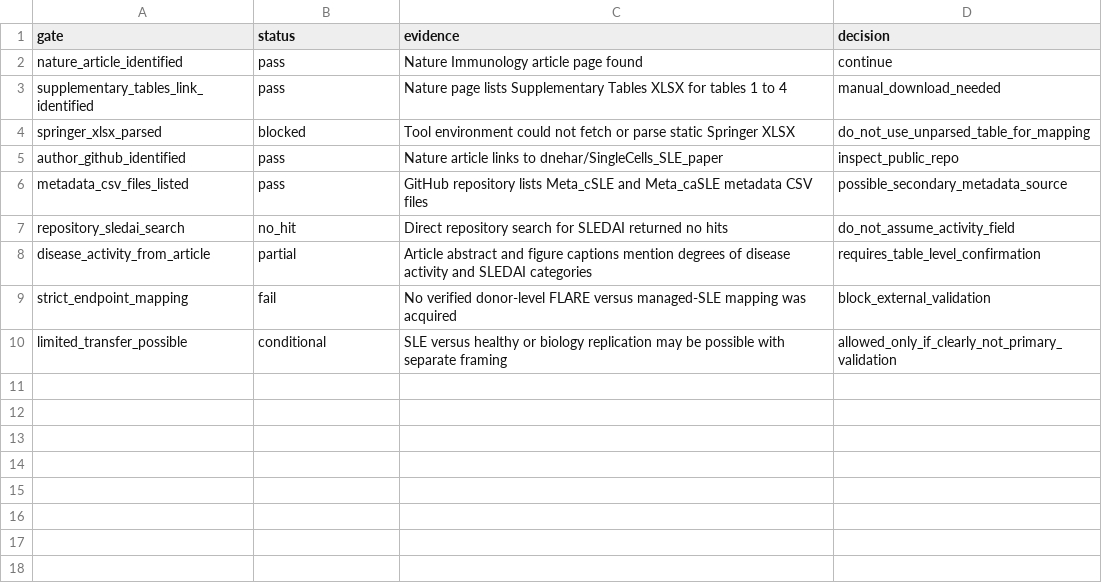
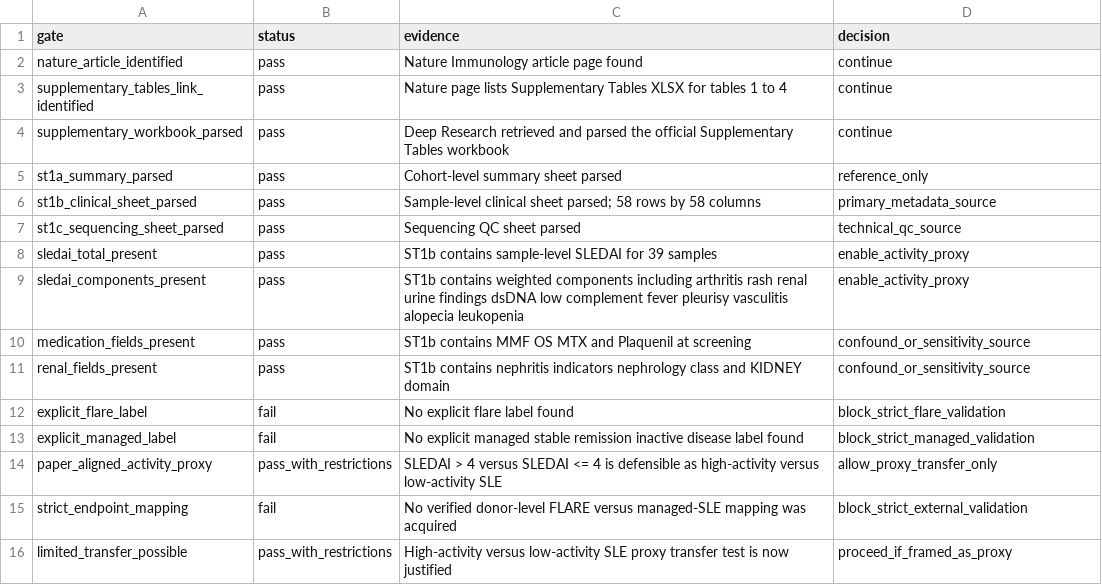
Before and after one commit to mohamad679/lupus-singlecell-foundation, a CSV file: reports/stage7c_supplementary_table_endpoint_mapping/source_acquisition_audit.csv, drawn as a sheet.

Commit message:
data: update stage 7C acquisition audit after table parse

```diff
--- a/reports/stage7c_supplementary_table_endpoint_mapping/source_acquisition_audit.csv
+++ b/reports/stage7c_supplementary_table_endpoint_mapping/source_acquisition_audit.csv
@@ -2,9 +2,15 @@ gate,status,evidence,decision
 nature_article_identified,pass,Nature Immunology article page found,continue
-supplementary_tables_link_identified,pass,Nature page lists Supplementary Tables XLSX for tables 1 to 4,manual_download_needed
-springer_xlsx_parsed,blocked,Tool environment could not fetch or parse static Springer XLSX,do_not_use_unparsed_table_for_mapping
-author_github_identified,pass,Nature article links to dnehar/SingleCells_SLE_paper,inspect_public_repo
-metadata_csv_files_listed,pass,GitHub repository lists Meta_cSLE and Meta_caSLE metadata CSV files,possible_secondary_metadata_source
-repository_sledai_search,no_hit,Direct repository search for SLEDAI returned no hits,do_not_assume_activity_field
-disease_activity_from_article,partial,Article abstract and figure captions mention degrees of disease activity and SLEDAI categories,requires_table_level_confirmation
-strict_endpoint_mapping,fail,No verified donor-level FLARE versus managed-SLE mapping was acquired,block_external_validation
-limited_transfer_possible,conditional,SLE versus healthy or biology replication may be possible with separate framing,allowed_only_if_clearly_not_primary_validation
+supplementary_tables_link_identified,pass,Nature page lists Supplementary Tables XLSX for tables 1 to 4,continue
+supplementary_workbook_parsed,pass,Deep Research retrieved and parsed the official Supplementary Tables workbook,continue
+st1a_summary_parsed,pass,Cohort-level summary sheet parsed,reference_only
+st1b_clinical_sheet_parsed,pass,Sample-level clinical sheet parsed; 58 rows by 58 columns,primary_metadata_source
+st1c_sequencing_sheet_parsed,pass,Sequencing QC sheet parsed,technical_qc_source
+sledai_total_present,pass,ST1b contains sample-level SLEDAI for 39 samples,enable_activity_proxy
+sledai_components_present,pass,ST1b contains weighted components including arthritis rash renal urine findings dsDNA low complement fever pleurisy vasculitis alopecia leukopenia,enable_activity_proxy
+medication_fields_present,pass,ST1b contains MMF OS MTX and Plaquenil at screening,confound_or_sensitivity_source
+renal_fields_present,pass,ST1b contains nephritis indicators nephrology class and KIDNEY domain,confound_or_sensitivity_source
+explicit_flare_label,fail,No explicit flare label found,block_strict_flare_validation
+explicit_managed_label,fail,No explicit managed stable remission inactive disease label found,block_strict_managed_validation
+paper_aligned_activity_proxy,pass_with_restrictions,SLEDAI > 4 versus SLEDAI <= 4 is defensible as high-activity versus low-activity SLE,allow_proxy_transfer_only
+strict_endpoint_mapping,fail,No verified donor-level FLARE versus managed-SLE mapping was acquired,block_strict_external_validation
+limited_transfer_possible,pass_with_restrictions,High-activity versus low-activity SLE proxy transfer test is now justified,proceed_if_framed_as_proxy
```
